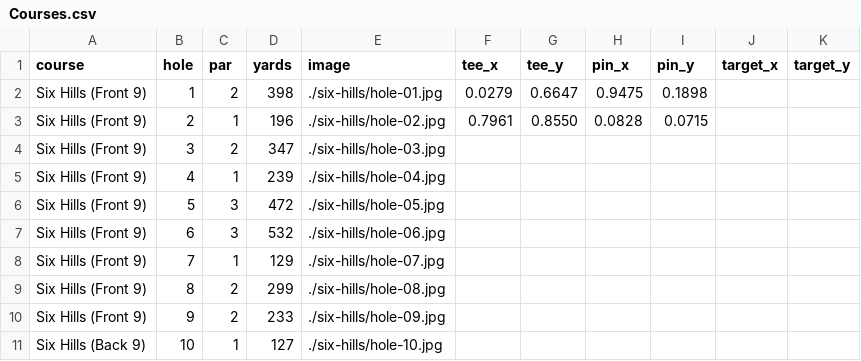
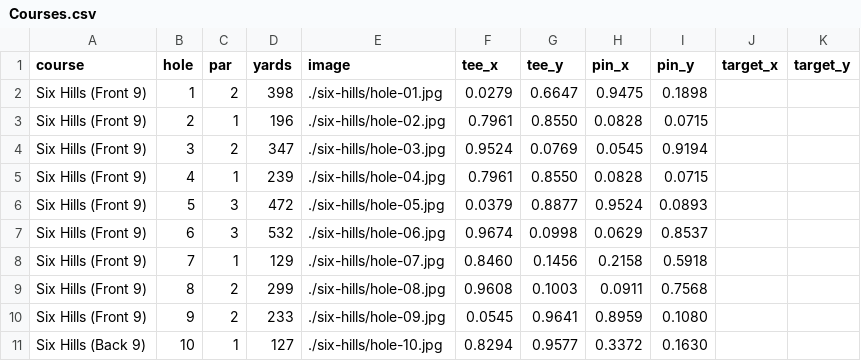
Before and after one commit to lexington1988/drange, a CSV file: Courses.csv, drawn as a sheet; only a part is shown; the diff covers the shown part only.

Commit message:
Modify Courses.csv with updated hole information
Updated hole data for Six Hills course, including new tee and pin coordinates.

```diff
--- a/Courses.csv
+++ b/Courses.csv
@@ -3,9 +3,9 @@ Six Hills (Front 9),1,2,398,./six-hills/hole-01.jpg,0.0279,0.6647,0.9475,0.1898,
 Six Hills (Front 9),2,1,196,./six-hills/hole-02.jpg,0.7961,0.8550,0.0828,0.0715,,
-Six Hills (Front 9),3,2,347,./six-hills/hole-03.jpg,,,,,,
-Six Hills (Front 9),4,1,239,./six-hills/hole-04.jpg,,,,,,
-Six Hills (Front 9),5,3,472,./six-hills/hole-05.jpg,,,,,,
-Six Hills (Front 9),6,3,532,./six-hills/hole-06.jpg,,,,,,
-Six Hills (Front 9),7,1,129,./six-hills/hole-07.jpg,,,,,,
-Six Hills (Front 9),8,2,299,./six-hills/hole-08.jpg,,,,,,
-Six Hills (Front 9),9,2,233,./six-hills/hole-09.jpg,,,,,,
-Six Hills (Back 9),10,1,127,./six-hills/hole-10.jpg,,,,,,
+Six Hills (Front 9),3,2,347,./six-hills/hole-03.jpg,0.9524,0.0769,0.0545,0.9194,,
+Six Hills (Front 9),4,1,239,./six-hills/hole-04.jpg,0.7961,0.8550,0.0828,0.0715,,
+Six Hills (Front 9),5,3,472,./six-hills/hole-05.jpg,0.0379,0.8877,0.9524,0.0893,,
+Six Hills (Front 9),6,3,532,./six-hills/hole-06.jpg,0.9674,0.0998,0.0629,0.8537,,
+Six Hills (Front 9),7,1,129,./six-hills/hole-07.jpg,0.8460,0.1456,0.2158,0.5918,,
+Six Hills (Front 9),8,2,299,./six-hills/hole-08.jpg,0.9608,0.1003,0.0911,0.7568,,
+Six Hills (Front 9),9,2,233,./six-hills/hole-09.jpg,0.0545,0.9641,0.8959,0.1080,,
+Six Hills (Back 9),10,1,127,./six-hills/hole-10.jpg,0.8294,0.9577,0.3372,0.1630,,
```
Also changed, not shown: 32 edited cells elsewhere in this file.
